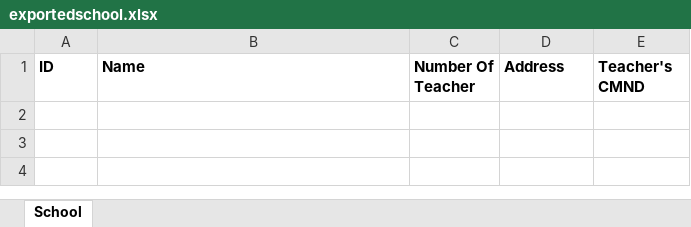
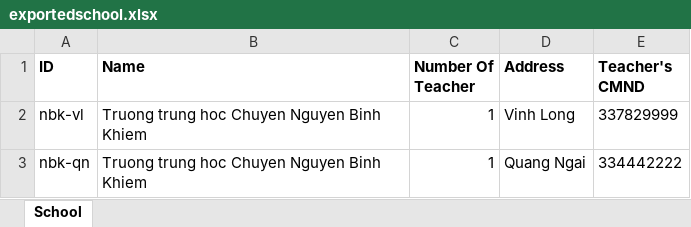
Before and after one commit to trunghuynh2019/clean-code-project, an Excel workbook: SchoolManagementApplication/resources/exportedschool.xlsx, sheet School, drawn as a sheet; values as stored, in another font and other column widths than the file's, no borders; the diff names each change by its address in the sheet, - before the commit and + after, or states it on an @@ line.

```diff
--- a/SchoolManagementApplication/resources/exportedschool.xlsx (sheet School)
+++ b/SchoolManagementApplication/resources/exportedschool.xlsx (sheet School)
+row 2: nbk-vl | Truong trung hoc Chuyen Nguyen Binh Khiem | 1 | Vinh Long | 337829999
+row 3: nbk-qn | Truong trung hoc Chuyen Nguyen Binh Khiem | 1 | Quang Ngai | 334442222
```
Also changed, not shown: SchoolManagementApplication/resources/exportedteacher.xlsx, SchoolManagementApplication/target/classes/exportedschool.xlsx, 13 other files.
